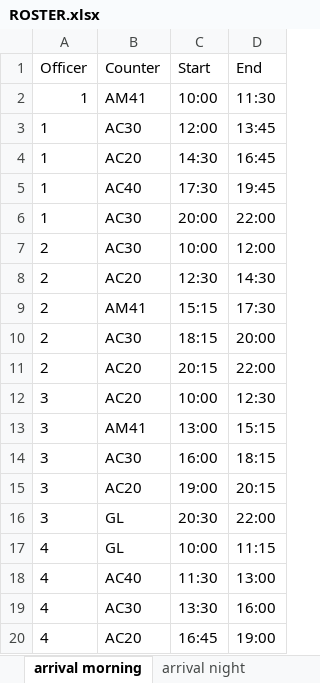
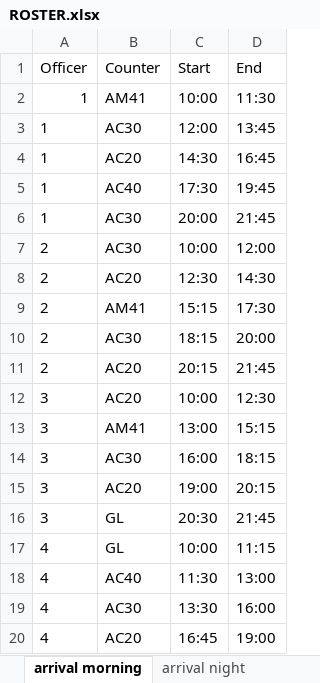
Before and after one commit to fly-2022/optimization, an Excel workbook: ROSTER.xlsx, sheet arrival morning, drawn as a sheet; only a part is shown; values as stored, in another font and other column widths than the file's, no borders; the diff covers the shown part only; the diff names each change by its address in the sheet, - before the commit and + after, or states it on an @@ line.

```diff
--- a/ROSTER.xlsx (sheet arrival morning)
+++ b/ROSTER.xlsx (sheet arrival morning)
-D6 (End): 22:00
+D6 (End): 21:45
-D11 (End): 22:00
+D11 (End): 21:45
-D16 (End): 22:00
+D16 (End): 21:45
```
Also changed, not shown: 37 edited cells elsewhere in this sheet, sheet arrival night, sheet departure morning, sheet departure night.
